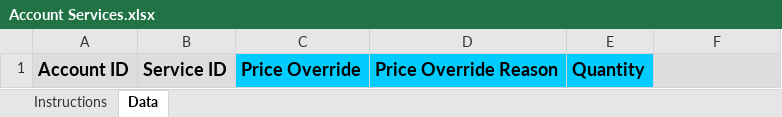
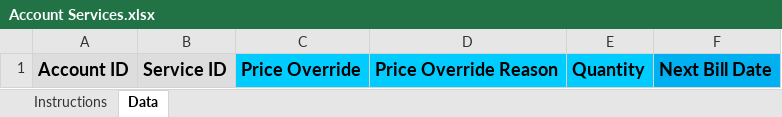
Before and after one commit to SonarSoftwareInc/importer, an Excel workbook: templates/Account Services.xlsx, sheet Data, drawn as a sheet; values as stored, in another font and other column widths than the file's, no borders; charts and pictures not drawn; the diff names each change by its address in the sheet, - before the commit and + after, or states it on an @@ line.

Commit message:
Update account service importer to accept next bill date

```diff
--- a/templates/Account Services.xlsx (sheet Data)
+++ b/templates/Account Services.xlsx (sheet Data)
-F1: (empty)
+F1: Next Bill Date
-F1 fill: #DDDDDD
+F1 fill: #00B0F0
```
Also changed, not shown: charts or pictures, 1 other file.
